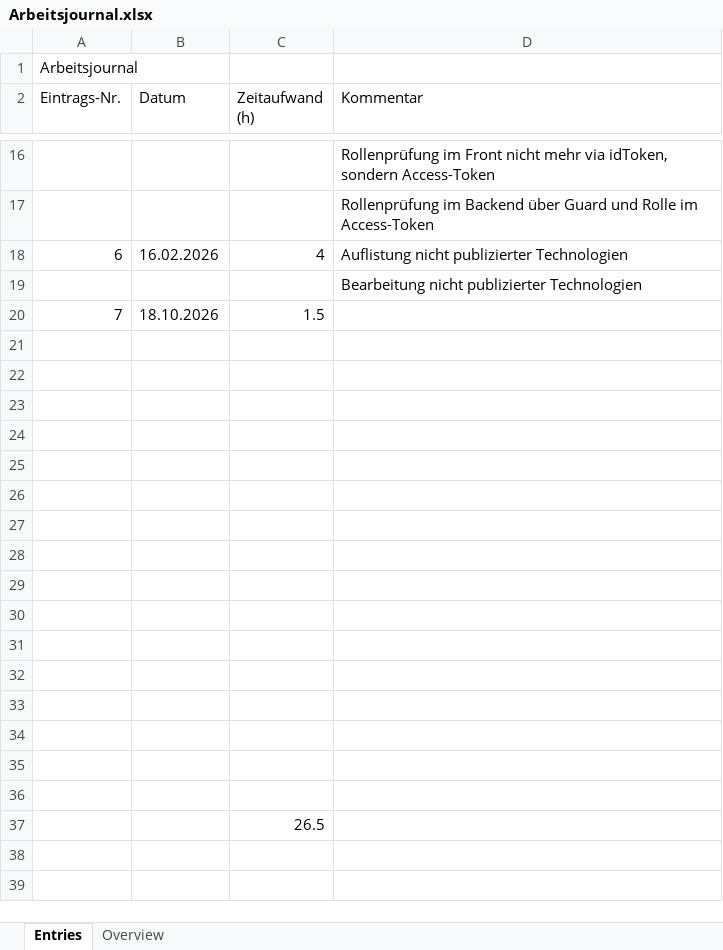
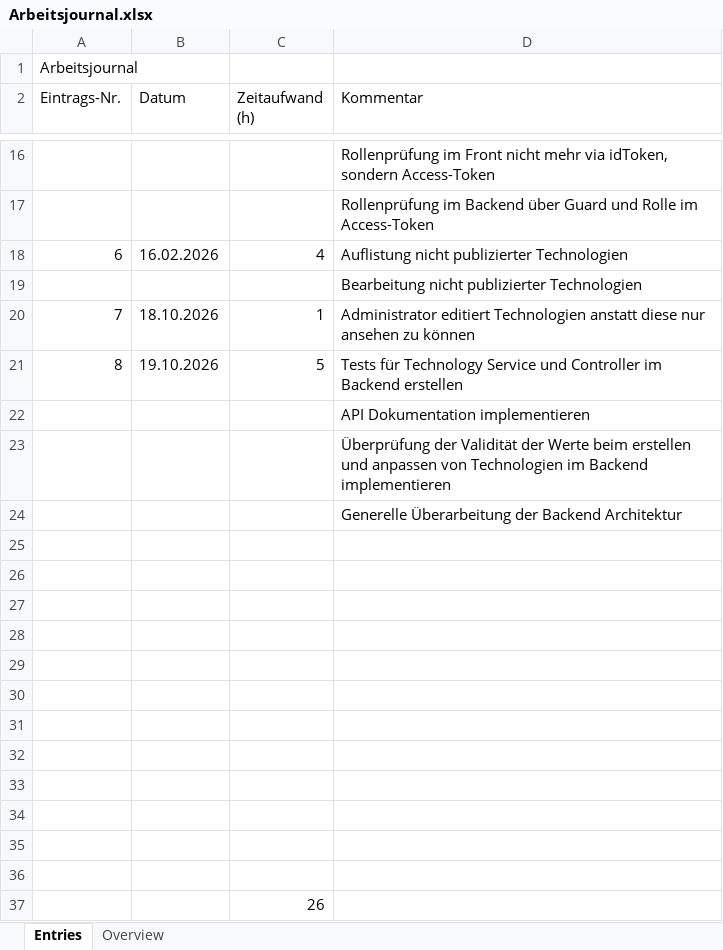
Before and after one commit to linomeyer/HSLU-WEBLAB-Project, an Excel workbook: Arbeitsjournal.xlsx, sheet Entries, drawn as a sheet; only a part is shown, gaps mark what is left out; values as stored, in another font and other column widths than the file's, no borders; removed rows and columns are numbered as before the commit, all else as after; the diff names each change by its address in the sheet, - before the commit and + after, or states it on an @@ line.

Commit message:
update Arbeitsjournal.xlsx

```diff
--- a/Arbeitsjournal.xlsx (sheet Entries)
+++ b/Arbeitsjournal.xlsx (sheet Entries)
-C20 (Zeitaufwand (h)): 1.5
+C20 (Zeitaufwand (h)): 1
-D20 (Kommentar): (empty)
+D20 (Kommentar): Administrator editiert Technologien anstatt diese nur ansehen zu können
+row 21: 8 | 19.10.2026 | 5 | Tests für Technology Service und Controller im Backend erstellen
+row 22:  |  |  | API Dokumentation implementieren
+row 23:  |  |  | Überprüfung der Validität der Werte beim erstellen und anpassen von Technologien im Backend implementieren
+row 24:  |  |  | Generelle Überarbeitung der Backend Architektur
-row 33: (empty)
-row 34: (empty)
-row 35: (empty)
-row 36: (empty)
-C37 (Zeitaufwand (h)): 26.5
+C37 (Zeitaufwand (h)): 26
```
